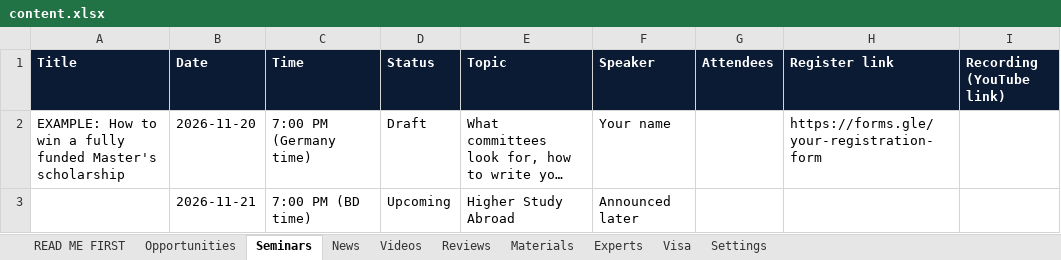
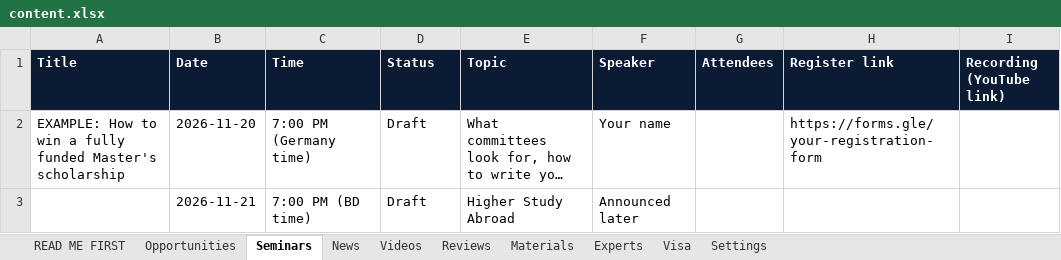
Before and after one commit to unipilotglobal/unipilotglobal, an Excel workbook: content.xlsx, sheet Seminars, drawn as a sheet; only a part is shown; long unchanged cells end in …; values as stored, in another font and other column widths than the file's, no borders; the diff names each change by its address in the sheet, - before the commit and + after, or states it on an @@ line.

Commit message:
content.xlsx

```diff
--- a/content.xlsx (sheet Seminars)
+++ b/content.xlsx (sheet Seminars)
-D3 (Status): Upcoming
+D3 (Status): Draft
```
